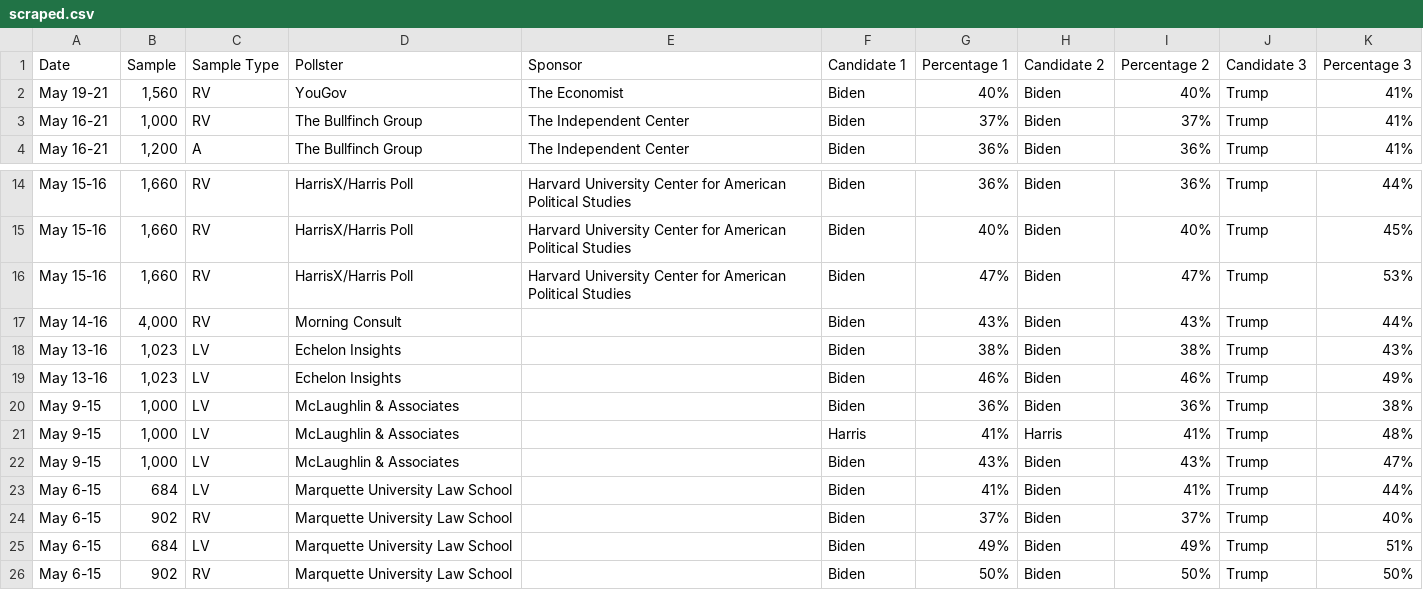
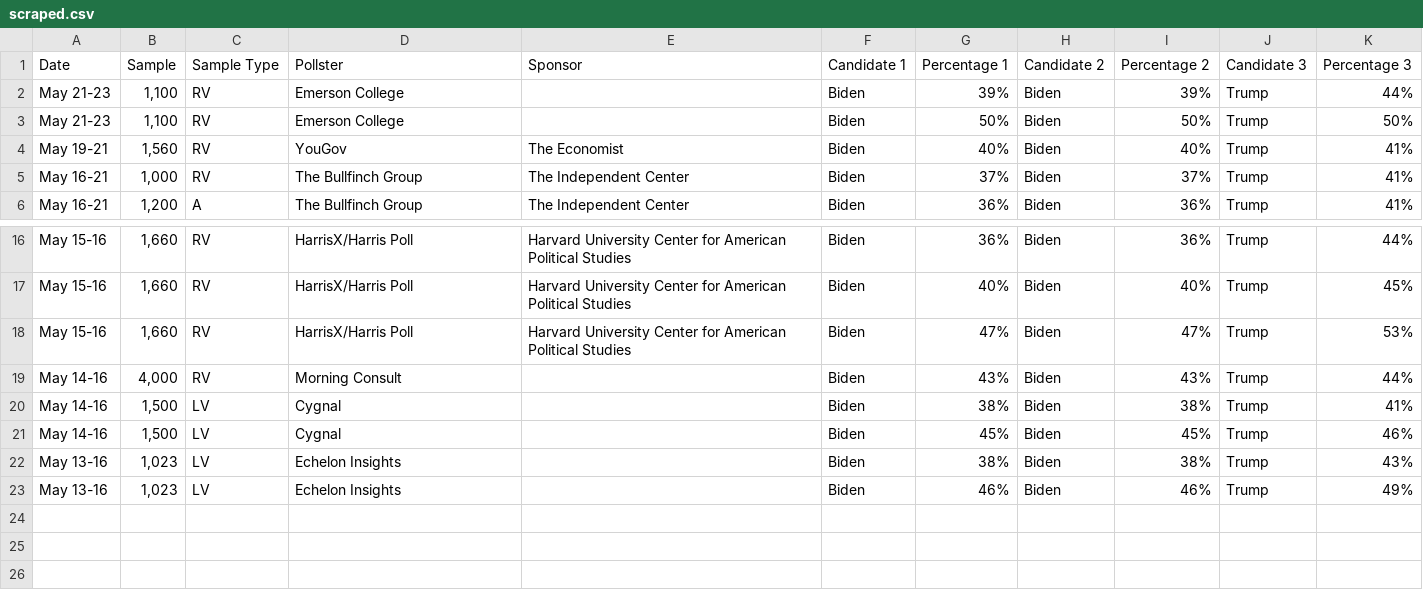
Before and after one commit to bi-cnc/USA_president_2024, a CSV file: scraped.csv, drawn as a sheet; only a part is shown, gaps mark what is left out.

Commit message:
Update scraped.csv

```diff
--- a/scraped.csv
+++ b/scraped.csv
@@ -1,2 +1,4 @@
 Date,Sample,Sample Type,Pollster,Sponsor,Candidate 1,Percentage 1,Candidate 2,Percentage 2,Candidate 3,Percentage 3
+May 21-23,"1,100",RV,Emerson College,,Biden,39%,Biden,39%,Trump,44%
+May 21-23,"1,100",RV,Emerson College,,Biden,50%,Biden,50%,Trump,50%
 May 19-21,"1,560",RV,YouGov,The Economist,Biden,40%,Biden,40%,Trump,41%
@@ -17,10 +19,5 @@ May 15-16,"1,660",RV,HarrisX/Harris Poll,Harvard University Center for American
 May 14-16,"4,000",RV,Morning Consult,,Biden,43%,Biden,43%,Trump,44%
+May 14-16,"1,500",LV,Cygnal,,Biden,38%,Biden,38%,Trump,41%
+May 14-16,"1,500",LV,Cygnal,,Biden,45%,Biden,45%,Trump,46%
 May 13-16,"1,023",LV,Echelon Insights,,Biden,38%,Biden,38%,Trump,43%
 May 13-16,"1,023",LV,Echelon Insights,,Biden,46%,Biden,46%,Trump,49%
-May 9-15,"1,000",LV,McLaughlin & Associates,,Biden,36%,Biden,36%,Trump,38%
-May 9-15,"1,000",LV,McLaughlin & Associates,,Harris,41%,Harris,41%,Trump,48%
-May 9-15,"1,000",LV,McLaughlin & Associates,,Biden,43%,Biden,43%,Trump,47%
-May 6-15,684,LV,Marquette University Law School,,Biden,41%,Biden,41%,Trump,44%
-May 6-15,902,RV,Marquette University Law School,,Biden,37%,Biden,37%,Trump,40%
-May 6-15,684,LV,Marquette University Law School,,Biden,49%,Biden,49%,Trump,51%
-May 6-15,902,RV,Marquette University Law School,,Biden,50%,Biden,50%,Trump,50%
```
